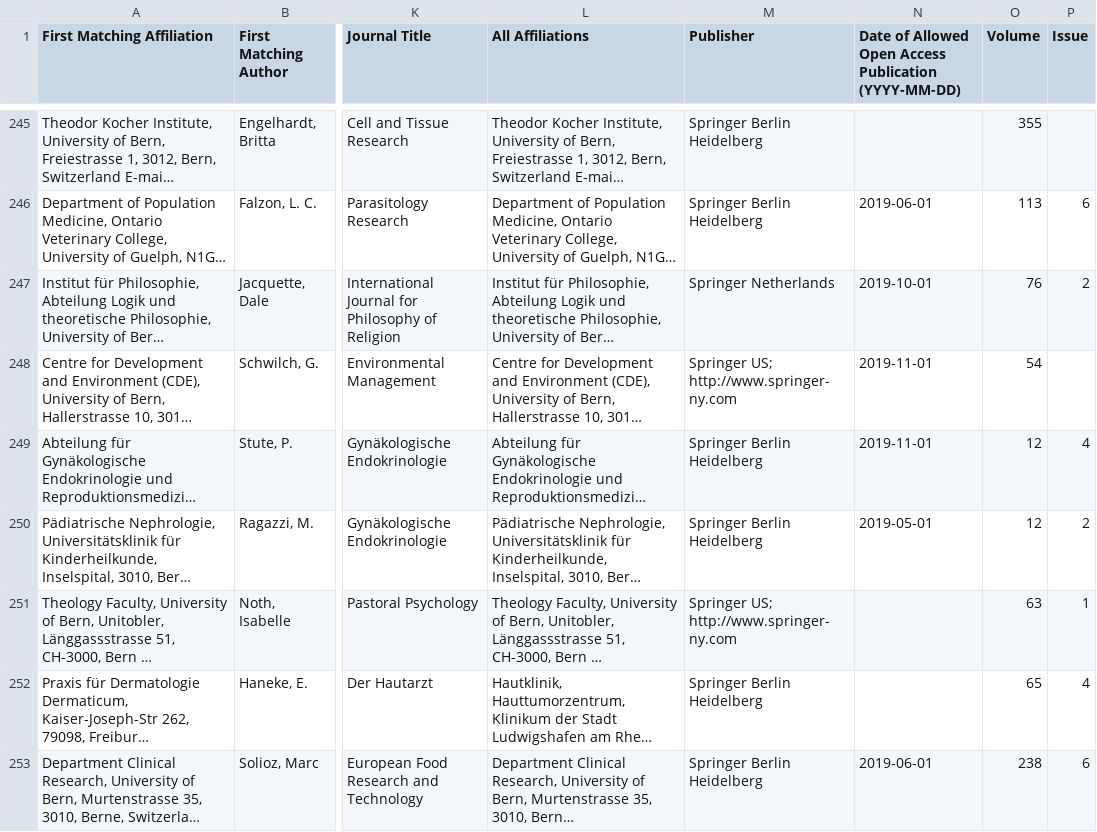
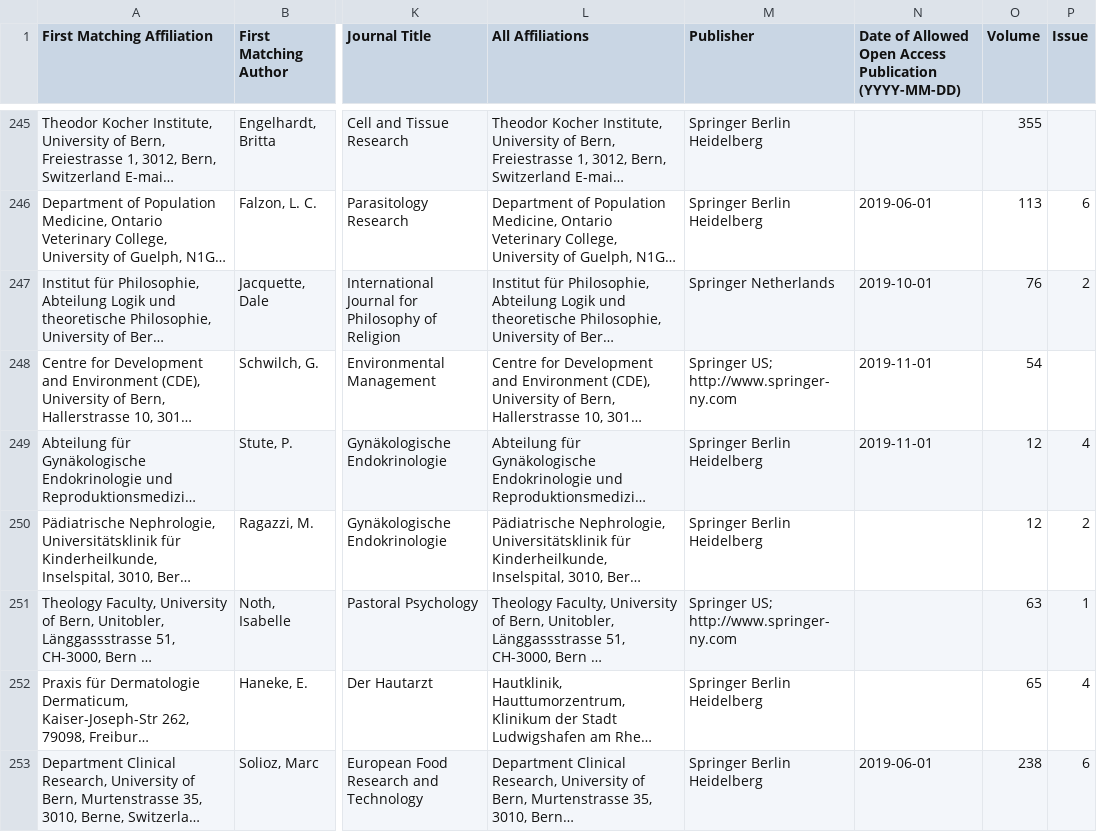
Before and after one commit to swissbib/metadataNationalLicences, a CSV file: swiss-publications-lists-updates/2019/unibe.csv, drawn as a sheet; only a part is shown, gaps mark what is left out; long unchanged cells end in …; the diff covers the shown part only; the diff names each change by its address in the sheet, - before the commit and + after, or states it on an @@ line.

```diff
--- a/swiss-publications-lists-updates/2019/unibe.csv
+++ b/swiss-publications-lists-updates/2019/unibe.csv
-N250: 2019-05-01
+N250: (empty)
```
Also changed, not shown: 18 edited cells elsewhere in this file, swiss-publications-lists-updates/2019/ethz.csv, swiss-publications-lists-updates/2019/lib4ri.csv, 17 other files.
